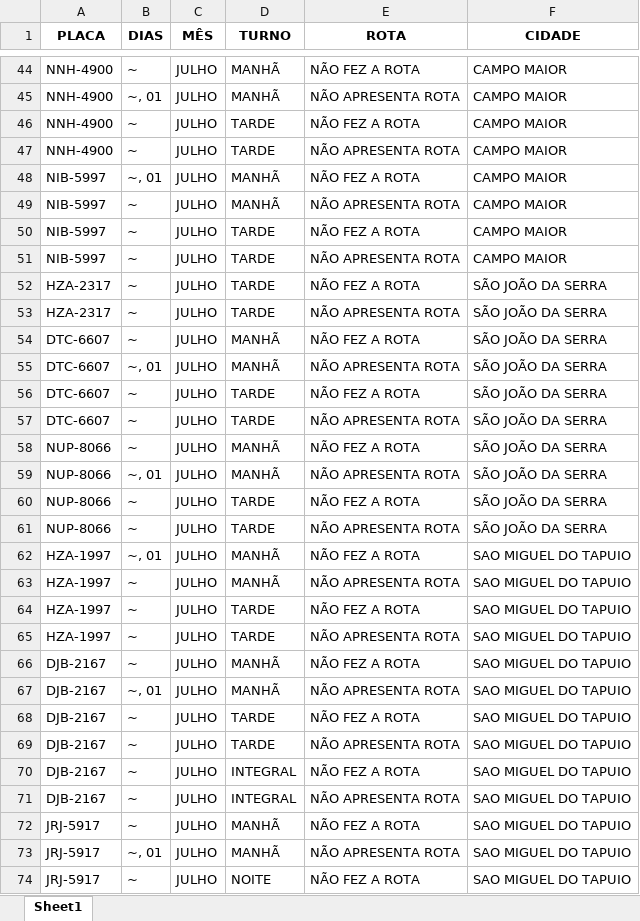
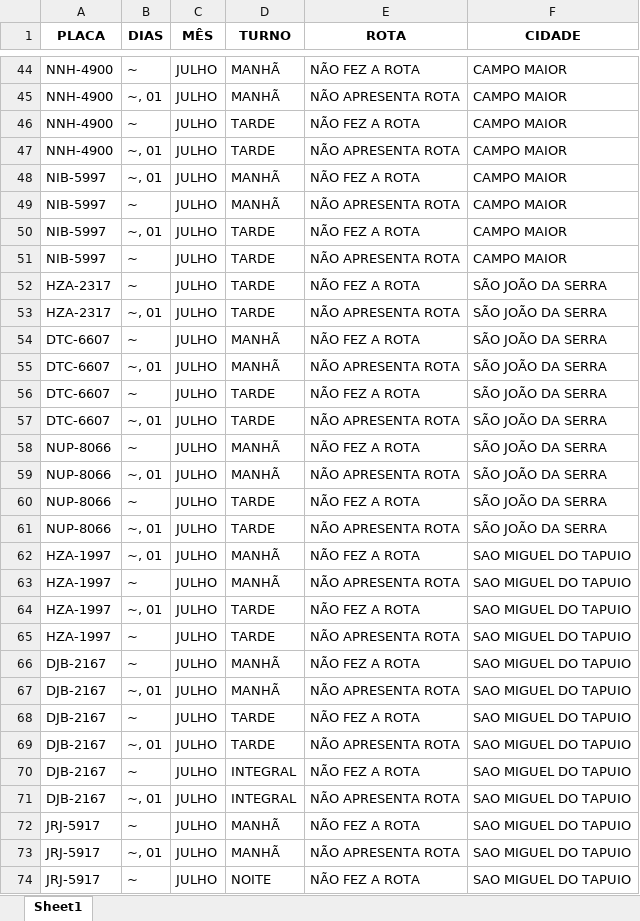
Before and after one commit to JardelG0/Relat-rios, an Excel workbook: INFORMATIVO 5° GRE.xlsx, sheet Sheet1, drawn as a sheet; only a part is shown, gaps mark what is left out; values as stored, in another font and other column widths than the file's, no borders; the diff covers the shown part only; the diff names each change by its address in the sheet, - before the commit and + after, or states it on an @@ line.

```diff
--- a/INFORMATIVO 5° GRE.xlsx (sheet Sheet1)
+++ b/INFORMATIVO 5° GRE.xlsx (sheet Sheet1)
-B47 (DIAS): ~
+B47 (DIAS): ~, 01
-B50 (DIAS): ~
+B50 (DIAS): ~, 01
-B53 (DIAS): ~
+B53 (DIAS): ~, 01
-B57 (DIAS): ~
+B57 (DIAS): ~, 01
-B61 (DIAS): ~
+B61 (DIAS): ~, 01
-B64 (DIAS): ~
+B64 (DIAS): ~, 01
-B69 (DIAS): ~
+B69 (DIAS): ~, 01
-B71 (DIAS): ~
+B71 (DIAS): ~, 01
```
Also changed, not shown: 19 edited cells elsewhere in this sheet, INFORMATIVO 16° GRE.xlsx, INFORMATIVO 18° GRE.xlsx.
